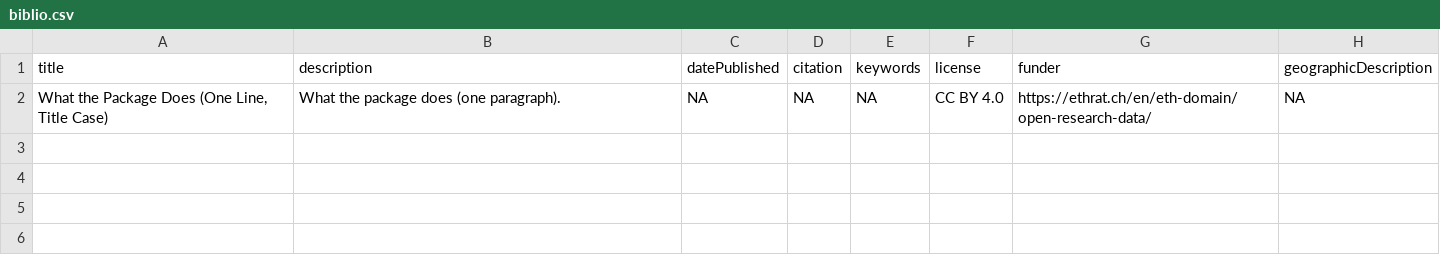
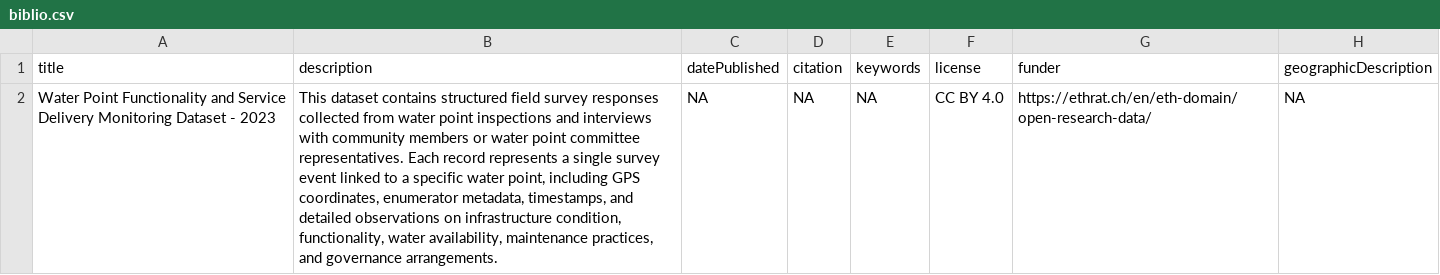
Before and after one commit to openwashdata/waterpointstatus, a CSV file: data/metadata/biblio.csv, drawn as a sheet; only a part is shown; the diff names each change by its address in the sheet, - before the commit and + after, or states it on an @@ line.

```diff
--- a/data/metadata/biblio.csv
+++ b/data/metadata/biblio.csv
-A2 (title): What the Package Does (One Line, Title Case)
+A2 (title): Water Point Functionality and Service Delivery Monitoring Dataset - 2023
-B2 (description): What the package does (one paragraph).
+B2 (description): This dataset contains structured field survey responses collected from water point inspections and interviews with community members or water point committee representatives. Each record represents a single survey event linked to a specific water point, including GPS coordinates, enumerator metadata, timestamps, and detailed observations on infrastructure condition, functionality, water availability, maintenance practices, and governance arrangements.
```
Also changed, not shown: 16 other files.
